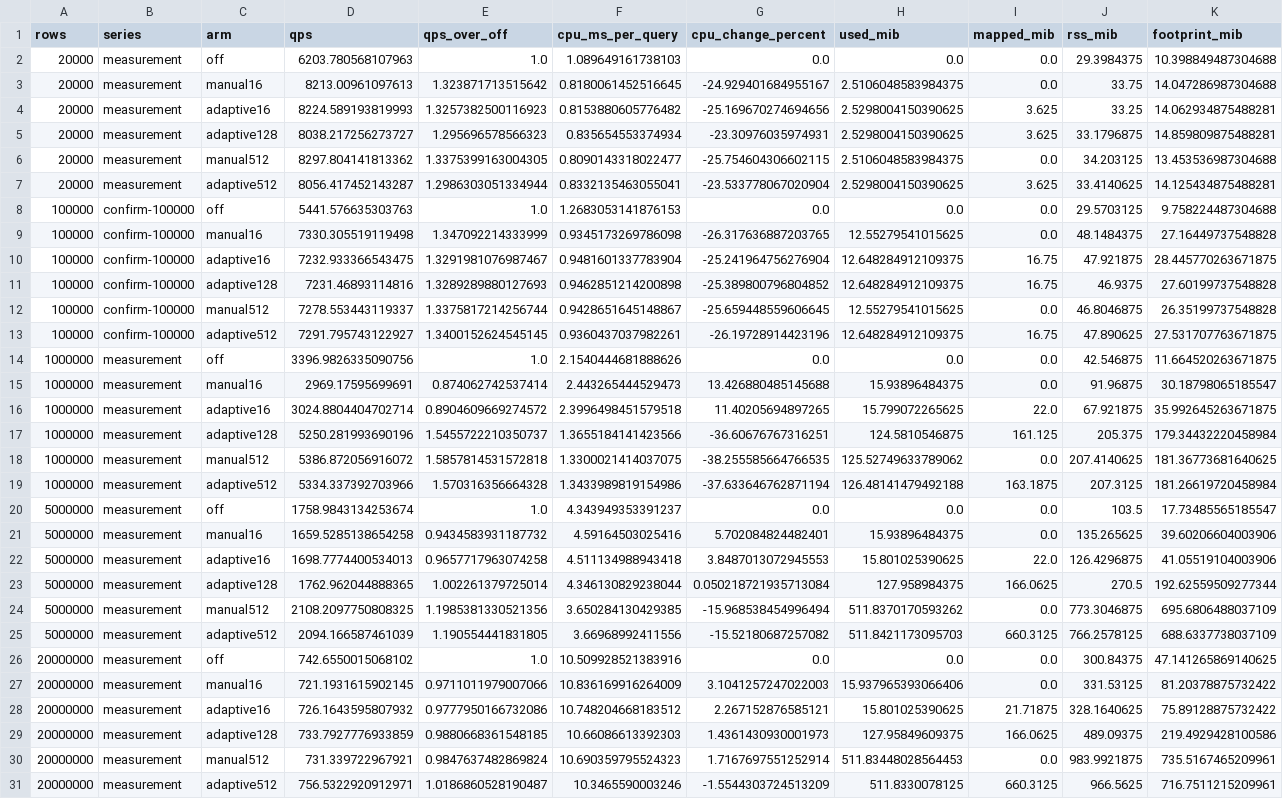
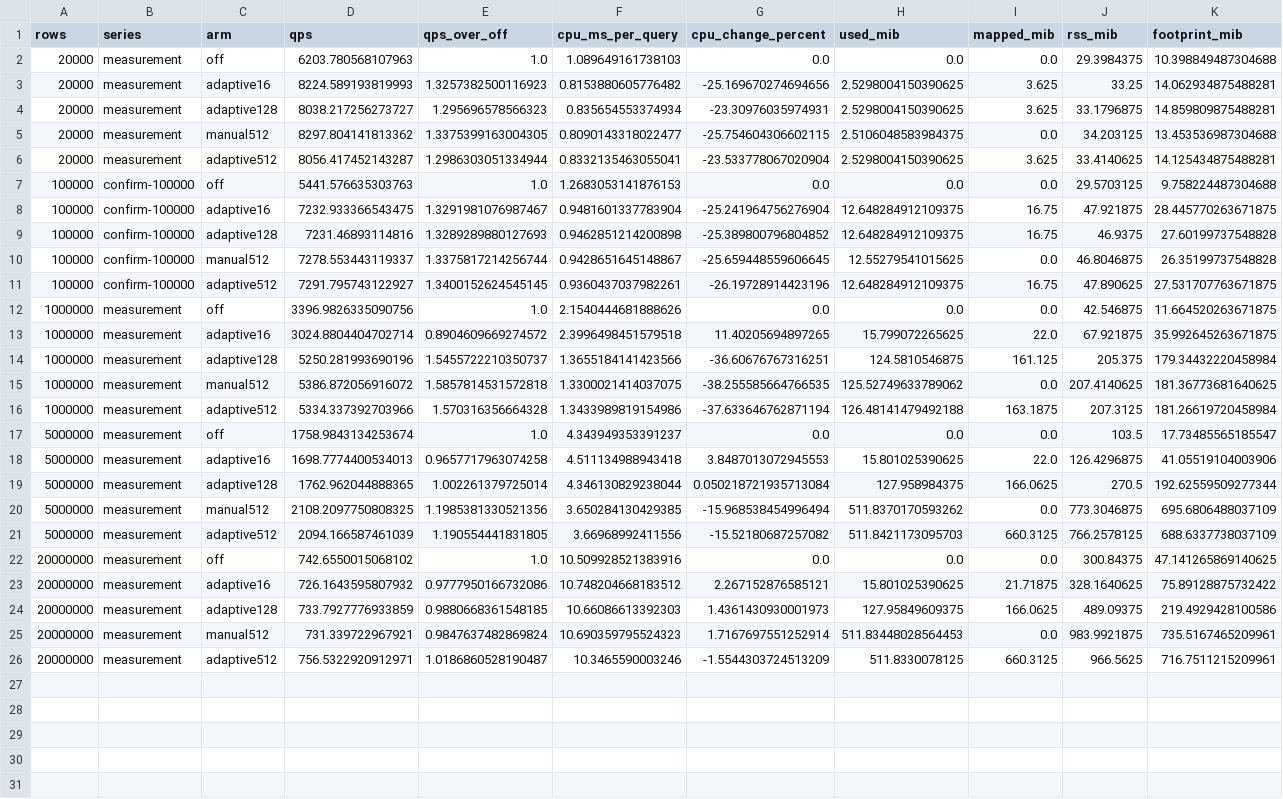
Before and after one commit to orca-zhang/manticoresearch, a CSV file: review/docid-tls/adaptive-docstore-2026-11-14/summary.csv, drawn as a sheet.

Commit message:
docs: present default adaptive caching with fixed reference controls

```diff
--- a/review/docid-tls/adaptive-docstore-2026-11-14/summary.csv
+++ b/review/docid-tls/adaptive-docstore-2026-11-14/summary.csv
@@ -2,3 +2,2 @@ rows,series,arm,qps,qps_over_off,cpu_ms_per_query,cpu_change_percent,used_mib,ma
 20000,measurement,off,6203.780568107963,1.0,1.089649161738103,0.0,0.0,0.0,29.3984375,10.398849487304688
-20000,measurement,manual16,8213.00961097613,1.323871713515642,0.8180061452516645,-24.929401684955167,2.5106048583984375,0.0,33.75,14.047286987304688
 20000,measurement,adaptive16,8224.589193819993,1.3257382500116923,0.8153880605776482,-25.169670274694656,2.5298004150390625,3.625,33.25,14.062934875488281
@@ -8,3 +7,2 @@ rows,series,arm,qps,qps_over_off,cpu_ms_per_query,cpu_change_percent,used_mib,ma
 100000,confirm-100000,off,5441.576635303763,1.0,1.2683053141876153,0.0,0.0,0.0,29.5703125,9.758224487304688
-100000,confirm-100000,manual16,7330.305519119498,1.347092214333999,0.9345173269786098,-26.317636887203765,12.55279541015625,0.0,48.1484375,27.16449737548828
 100000,confirm-100000,adaptive16,7232.933366543475,1.3291981076987467,0.9481601337783904,-25.241964756276904,12.648284912109375,16.75,47.921875,28.445770263671875
@@ -14,3 +12,2 @@ rows,series,arm,qps,qps_over_off,cpu_ms_per_query,cpu_change_percent,used_mib,ma
 1000000,measurement,off,3396.9826335090756,1.0,2.1540444681888626,0.0,0.0,0.0,42.546875,11.664520263671875
-1000000,measurement,manual16,2969.17595699691,0.874062742537414,2.443265444529473,13.426880485145688,15.93896484375,0.0,91.96875,30.18798065185547
 1000000,measurement,adaptive16,3024.8804404702714,0.8904609669274572,2.3996498451579518,11.40205694897265,15.799072265625,22.0,67.921875,35.992645263671875
@@ -20,3 +17,2 @@ rows,series,arm,qps,qps_over_off,cpu_ms_per_query,cpu_change_percent,used_mib,ma
 5000000,measurement,off,1758.9843134253674,1.0,4.343949353391237,0.0,0.0,0.0,103.5,17.73485565185547
-5000000,measurement,manual16,1659.5285138654258,0.9434583931187732,4.59164503025416,5.702084824482401,15.93896484375,0.0,135.265625,39.60206604003906
 5000000,measurement,adaptive16,1698.7774400534013,0.9657717963074258,4.511134988943418,3.8487013072945553,15.801025390625,22.0,126.4296875,41.05519104003906
@@ -26,3 +22,2 @@ rows,series,arm,qps,qps_over_off,cpu_ms_per_query,cpu_change_percent,used_mib,ma
 20000000,measurement,off,742.6550015068102,1.0,10.509928521383916,0.0,0.0,0.0,300.84375,47.141265869140625
-20000000,measurement,manual16,721.1931615902145,0.9711011979007066,10.836169916264009,3.1041257247022003,15.937965393066406,0.0,331.53125,81.20378875732422
 20000000,measurement,adaptive16,726.1643595807932,0.9777950166732086,10.748204668183512,2.267152876585121,15.801025390625,21.71875,328.1640625,75.89128875732422
```
Also changed, not shown: 28 other files.
